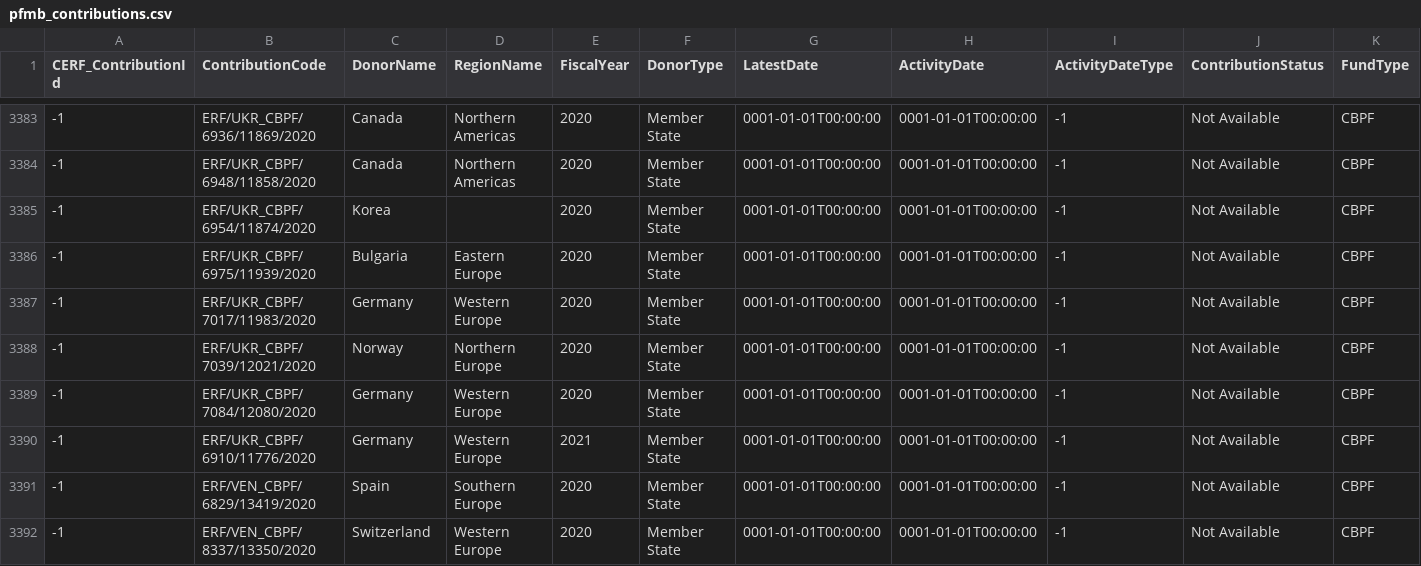
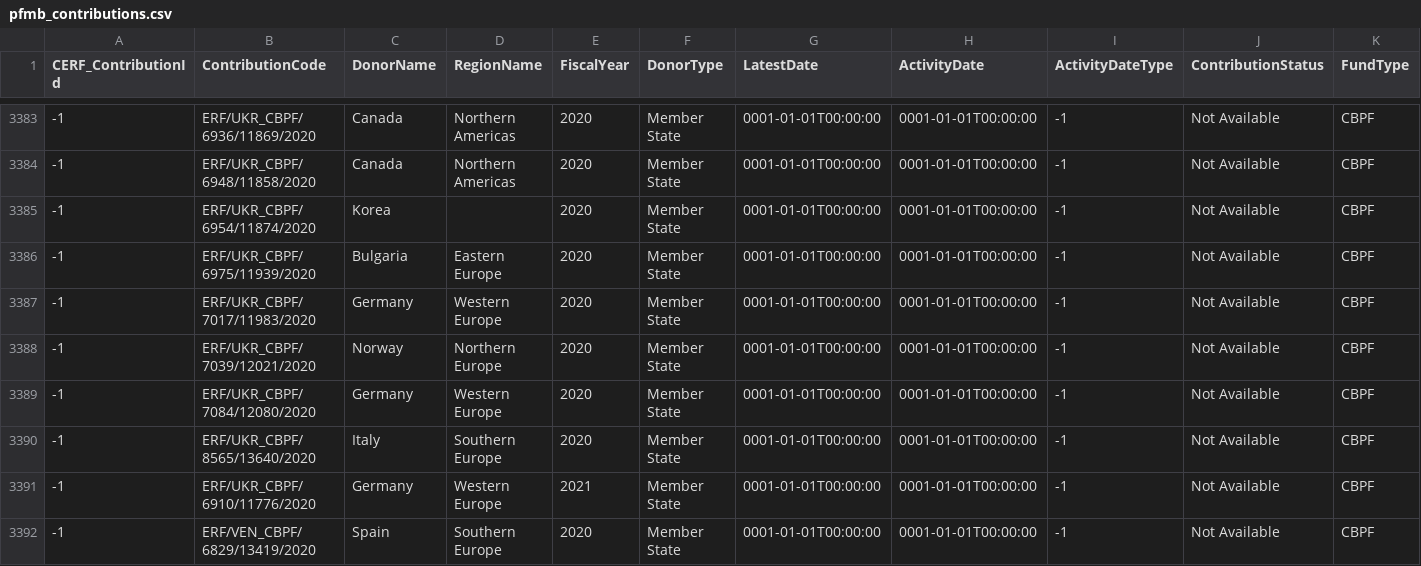
Before and after one commit to CBPFGMS/pf-onebi-data, a CSV file: download/pfmb_contributions.csv, drawn as a sheet; only a part is shown, gaps mark what is left out; the shorter side is filled out with more unchanged rows; rows hold the shown columns only; the diff names each change by its address in the sheet, - before the commit and + after, or states it on an @@ line.

```diff
--- a/download/pfmb_contributions.csv
+++ b/download/pfmb_contributions.csv
+row 3390: -1 | ERF/UKR_CBPF/8565/13640/2020 | Italy | Southern Europe | 2020 | Member State | 0001-01-01T00:00:00 | 0001-01-01T00:00:00 | -1 | Not Available | CBPF
```
Also changed, not shown: 1 other file.
